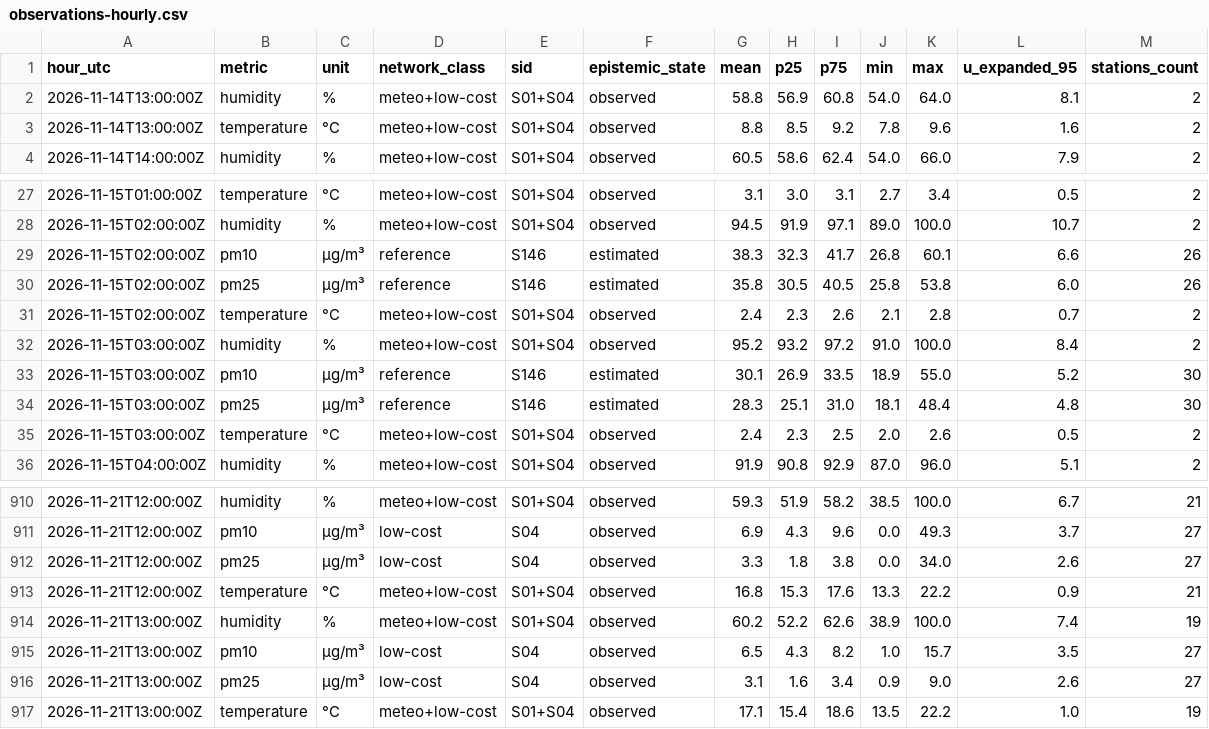
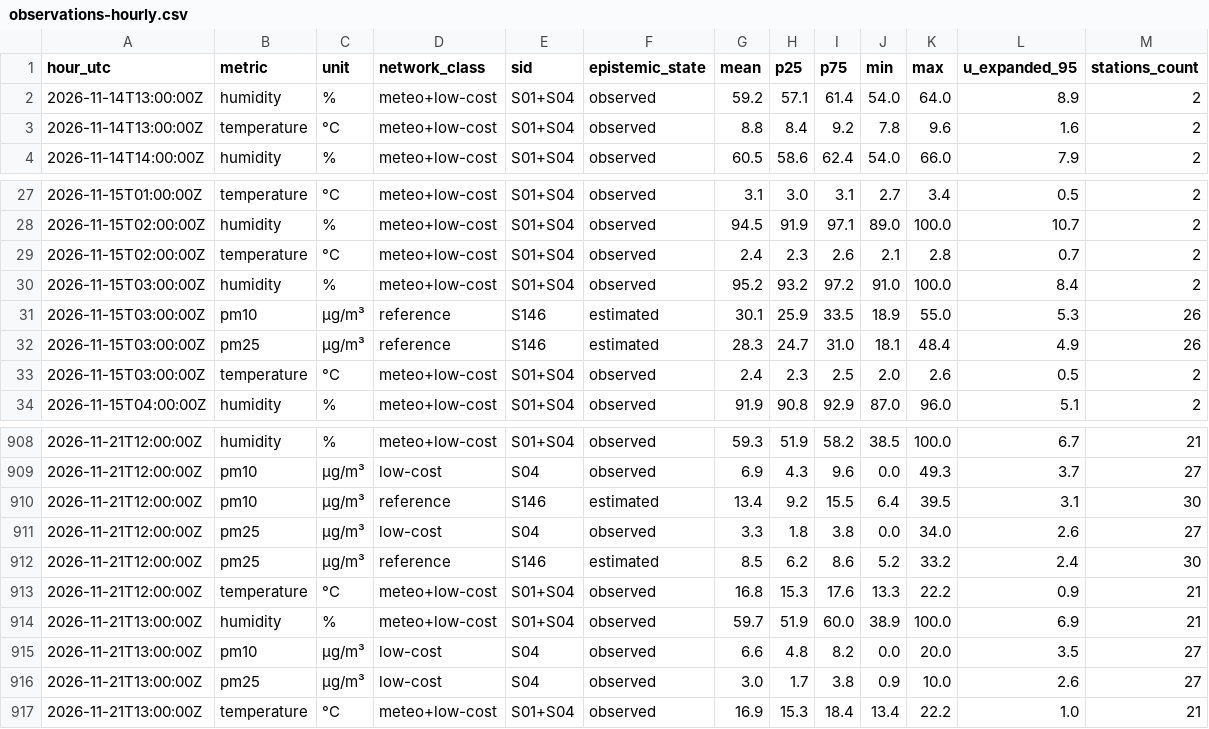
Before and after one commit to 3esign/beops, a CSV file: docs/v2/state/observations-hourly.csv, drawn as a sheet; only a part is shown, gaps mark what is left out; the diff covers the shown part only.

Commit message:
Beops V2 state edition

```diff
--- a/docs/v2/state/observations-hourly.csv
+++ b/docs/v2/state/observations-hourly.csv
@@ -1,4 +1,4 @@
 hour_utc,metric,unit,network_class,sid,epistemic_state,mean,p25,p75,min,max,u_expanded_95,stations_count
-2026-11-14T13:00:00Z,humidity,%,meteo+low-cost,S01+S04,observed,58.8,56.9,60.8,54.0,64.0,8.1,2
-2026-11-14T13:00:00Z,temperature,°C,meteo+low-cost,S01+S04,observed,8.8,8.5,9.2,7.8,9.6,1.6,2
+2026-11-14T13:00:00Z,humidity,%,meteo+low-cost,S01+S04,observed,59.2,57.1,61.4,54.0,64.0,8.9,2
+2026-11-14T13:00:00Z,temperature,°C,meteo+low-cost,S01+S04,observed,8.8,8.4,9.2,7.8,9.6,1.6,2
 2026-11-14T14:00:00Z,humidity,%,meteo+low-cost,S01+S04,observed,60.5,58.6,62.4,54.0,66.0,7.9,2
@@ -28,8 +28,6 @@ hour_utc,metric,unit,network_class,sid,epistemic_state,mean,p25,p75,min,max,u_ex
 2026-11-15T02:00:00Z,humidity,%,meteo+low-cost,S01+S04,observed,94.5,91.9,97.1,89.0,100.0,10.7,2
-2026-11-15T02:00:00Z,pm10,µg/m³,reference,S146,estimated,38.3,32.3,41.7,26.8,60.1,6.6,26
-2026-11-15T02:00:00Z,pm25,µg/m³,reference,S146,estimated,35.8,30.5,40.5,25.8,53.8,6.0,26
 2026-11-15T02:00:00Z,temperature,°C,meteo+low-cost,S01+S04,observed,2.4,2.3,2.6,2.1,2.8,0.7,2
 2026-11-15T03:00:00Z,humidity,%,meteo+low-cost,S01+S04,observed,95.2,93.2,97.2,91.0,100.0,8.4,2
-2026-11-15T03:00:00Z,pm10,µg/m³,reference,S146,estimated,30.1,26.9,33.5,18.9,55.0,5.2,30
-2026-11-15T03:00:00Z,pm25,µg/m³,reference,S146,estimated,28.3,25.1,31.0,18.1,48.4,4.8,30
+2026-11-15T03:00:00Z,pm10,µg/m³,reference,S146,estimated,30.1,25.9,33.5,18.9,55.0,5.3,26
+2026-11-15T03:00:00Z,pm25,µg/m³,reference,S146,estimated,28.3,24.7,31.0,18.1,48.4,4.9,26
 2026-11-15T03:00:00Z,temperature,°C,meteo+low-cost,S01+S04,observed,2.4,2.3,2.5,2.0,2.6,0.5,2
@@ -911,7 +909,9 @@ hour_utc,metric,unit,network_class,sid,epistemic_state,mean,p25,p75,min,max,u_ex
 2026-11-21T12:00:00Z,pm10,µg/m³,low-cost,S04,observed,6.9,4.3,9.6,0.0,49.3,3.7,27
+2026-11-21T12:00:00Z,pm10,µg/m³,reference,S146,estimated,13.4,9.2,15.5,6.4,39.5,3.1,30
 2026-11-21T12:00:00Z,pm25,µg/m³,low-cost,S04,observed,3.3,1.8,3.8,0.0,34.0,2.6,27
+2026-11-21T12:00:00Z,pm25,µg/m³,reference,S146,estimated,8.5,6.2,8.6,5.2,33.2,2.4,30
 2026-11-21T12:00:00Z,temperature,°C,meteo+low-cost,S01+S04,observed,16.8,15.3,17.6,13.3,22.2,0.9,21
-2026-11-21T13:00:00Z,humidity,%,meteo+low-cost,S01+S04,observed,60.2,52.2,62.6,38.9,100.0,7.4,19
-2026-11-21T13:00:00Z,pm10,µg/m³,low-cost,S04,observed,6.5,4.3,8.2,1.0,15.7,3.5,27
-2026-11-21T13:00:00Z,pm25,µg/m³,low-cost,S04,observed,3.1,1.6,3.4,0.9,9.0,2.6,27
-2026-11-21T13:00:00Z,temperature,°C,meteo+low-cost,S01+S04,observed,17.1,15.4,18.6,13.5,22.2,1.0,19
+2026-11-21T13:00:00Z,humidity,%,meteo+low-cost,S01+S04,observed,59.7,51.9,60.0,38.9,100.0,6.9,21
+2026-11-21T13:00:00Z,pm10,µg/m³,low-cost,S04,observed,6.6,4.8,8.2,0.0,20.0,3.5,27
+2026-11-21T13:00:00Z,pm25,µg/m³,low-cost,S04,observed,3.0,1.7,3.8,0.9,10.0,2.6,27
+2026-11-21T13:00:00Z,temperature,°C,meteo+low-cost,S01+S04,observed,16.9,15.3,18.4,13.4,22.2,1.0,21
```
Also changed, not shown: 8 edited cells elsewhere in this file, 27 other files.
